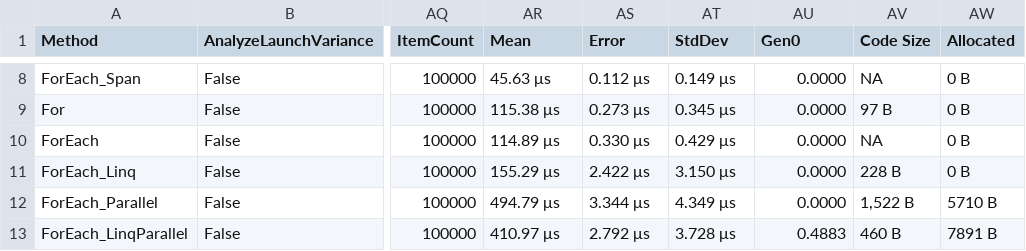
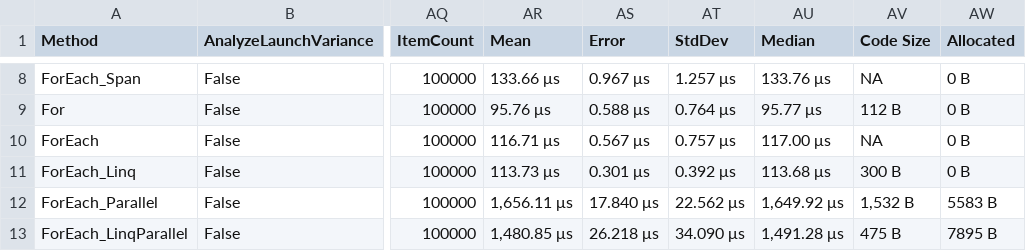
Before and after one commit to alexeyfv/for-benchmark, a CSV file: BenchmarkDotNet.Artifacts/results/Benchmark.BetterBenchmark-report.csv, drawn as a sheet; only a part is shown, gaps mark what is left out; the diff covers the shown part only; the diff names each change by its address in the sheet, - before the commit and + after, or states it on an @@ line.

```diff
--- a/BenchmarkDotNet.Artifacts/results/Benchmark.BetterBenchmark-report.csv
+++ b/BenchmarkDotNet.Artifacts/results/Benchmark.BetterBenchmark-report.csv
-AU1: Gen0
+AU1: Median
-AR8 (Mean): 45.63 μs
+AR8 (Mean): 133.66 μs
-AS8 (Error): 0.112 μs
+AS8 (Error): 0.967 μs
-AT8 (StdDev): 0.149 μs
+AT8 (StdDev): 1.257 μs
-AU8 (Median): 0.0000
+AU8 (Median): 133.76 μs
-AR9 (Mean): 115.38 μs
+AR9 (Mean): 95.76 μs
-AS9 (Error): 0.273 μs
+AS9 (Error): 0.588 μs
-AT9 (StdDev): 0.345 μs
+AT9 (StdDev): 0.764 μs
-AU9 (Median): 0.0000
+AU9 (Median): 95.77 μs
-AV9 (Code Size): 97 B
+AV9 (Code Size): 112 B
-AR10 (Mean): 114.89 μs
+AR10 (Mean): 116.71 μs
-AS10 (Error): 0.330 μs
+AS10 (Error): 0.567 μs
-AT10 (StdDev): 0.429 μs
+AT10 (StdDev): 0.757 μs
-AU10 (Median): 0.0000
+AU10 (Median): 117.00 μs
-AR11 (Mean): 155.29 μs
+AR11 (Mean): 113.73 μs
-AS11 (Error): 2.422 μs
+AS11 (Error): 0.301 μs
-AT11 (StdDev): 3.150 μs
+AT11 (StdDev): 0.392 μs
-AU11 (Median): 0.0000
+AU11 (Median): 113.68 μs
-AV11 (Code Size): 228 B
+AV11 (Code Size): 300 B
-AR12 (Mean): 494.79 μs
+AR12 (Mean): 1,656.11 μs
-AS12 (Error): 3.344 μs
+AS12 (Error): 17.840 μs
-AT12 (StdDev): 4.349 μs
+AT12 (StdDev): 22.562 μs
-AU12 (Median): 0.0000
+AU12 (Median): 1,649.92 μs
-AV12 (Code Size): 1,522 B
+AV12 (Code Size): 1,532 B
-AW12 (Allocated): 5710 B
+AW12 (Allocated): 5583 B
-AR13 (Mean): 410.97 μs
+AR13 (Mean): 1,480.85 μs
-AS13 (Error): 2.792 μs
+AS13 (Error): 26.218 μs
-AT13 (StdDev): 3.728 μs
+AT13 (StdDev): 34.090 μs
-AU13 (Median): 0.4883
+AU13 (Median): 1,491.28 μs
-AV13 (Code Size): 460 B
+AV13 (Code Size): 475 B
-AW13 (Allocated): 7891 B
+AW13 (Allocated): 7895 B
```
Also changed, not shown: 76 edited cells elsewhere in this file, BenchmarkDotNet.Artifacts/results/Benchmark.BadBenchmark-report.csv, 6 other files.
